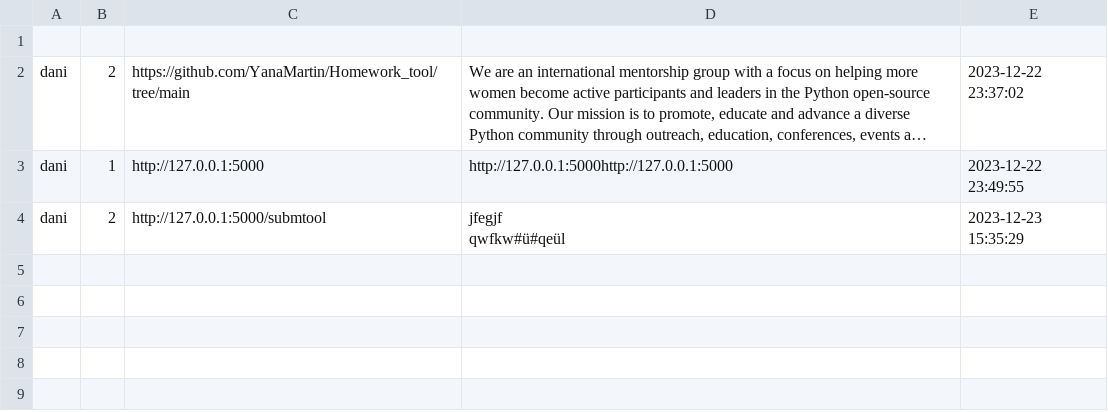
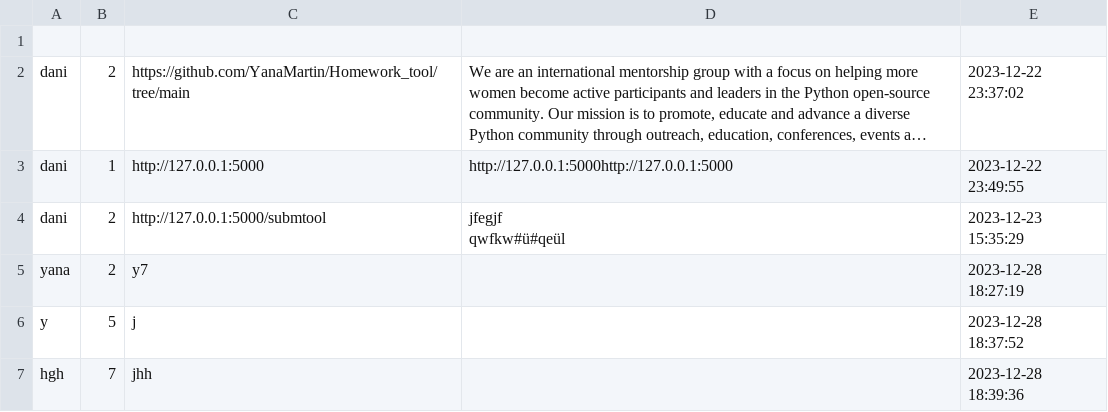
Before and after one commit to YanaMartin/Homework_tool, a CSV file: submtool/homework_data.csv, drawn as a sheet; long unchanged cells end in …; the diff names each change by its address in the sheet, - before the commit and + after, or states it on an @@ line.

```diff
--- a/submtool/homework_data.csv
+++ b/submtool/homework_data.csv
+row 5: yana | 2 | y7 |  | 2023-12-28 18:27:19
+row 6: y | 5 | j |  | 2023-12-28 18:37:52
+row 7: hgh | 7 | jhh |  | 2023-12-28 18:39:36
```
Also changed, not shown: 3 other files.
